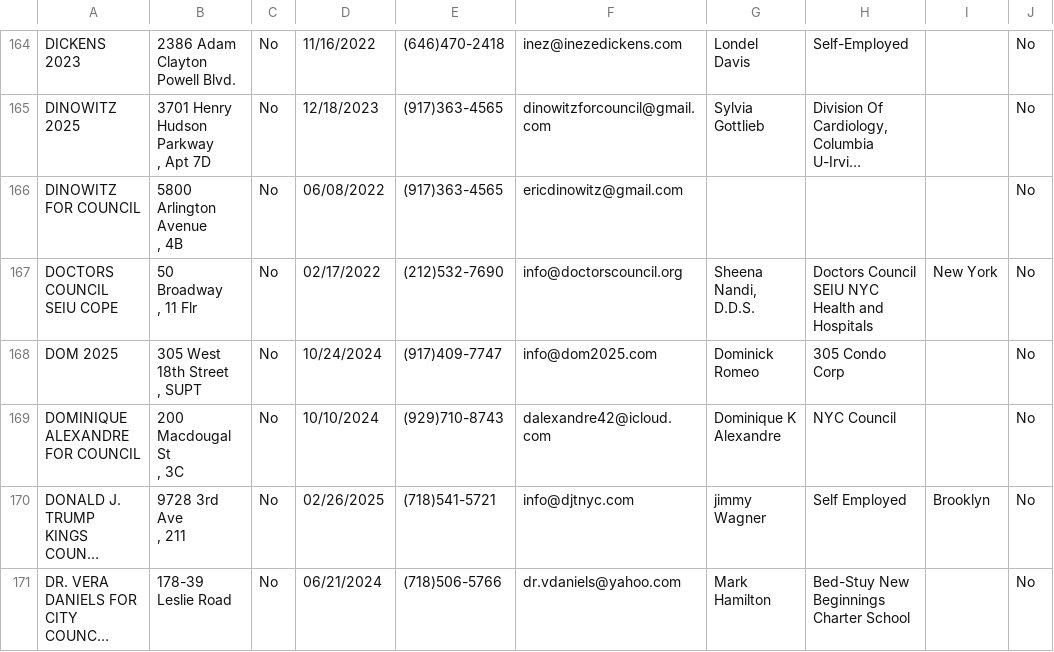
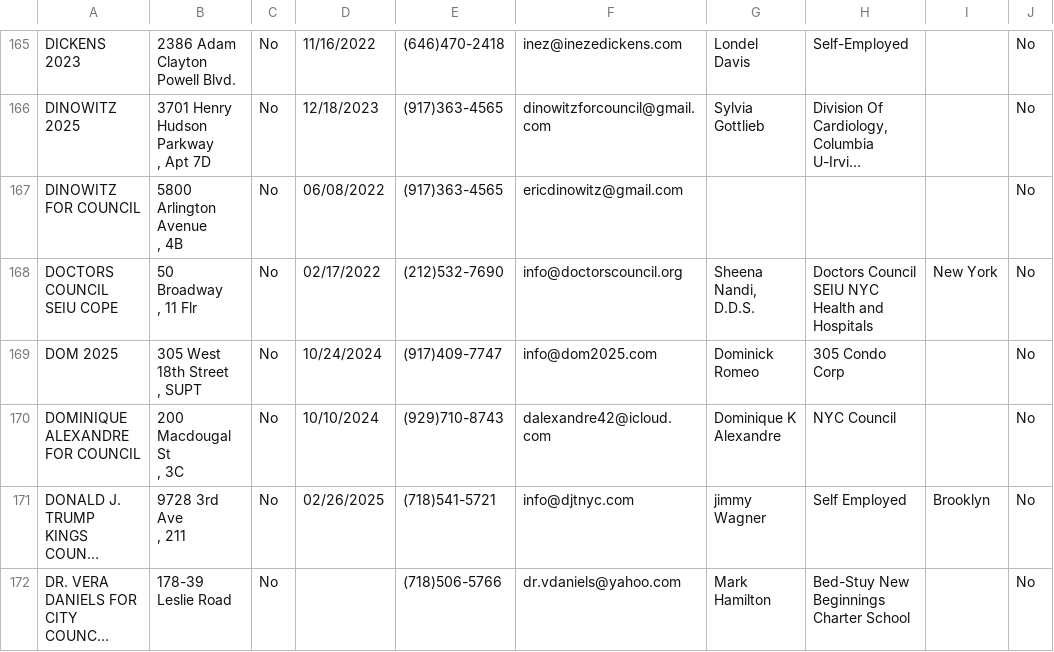
Before and after one commit to fedex1/campaign-tracker, a CSV file: committees.csv, drawn as a sheet; only a part is shown, gaps mark what is left out; long unchanged cells end in …; addresses are those after the commit; the diff covers the shown part only; the diff names each change by its address in the sheet, - before the commit and + after, or states it on an @@ line.

```diff
--- a/committees.csv
+++ b/committees.csv
-D172: 06/21/2024
+D172: (empty)
```
Also changed, not shown: 1 added row and 19 edited cells elsewhere in this file, nyccfb_info_public_reports_candidate_25.htm.csv, nyccfb_info_public_reports_pclt_25.htm.csv, 1 other file.
